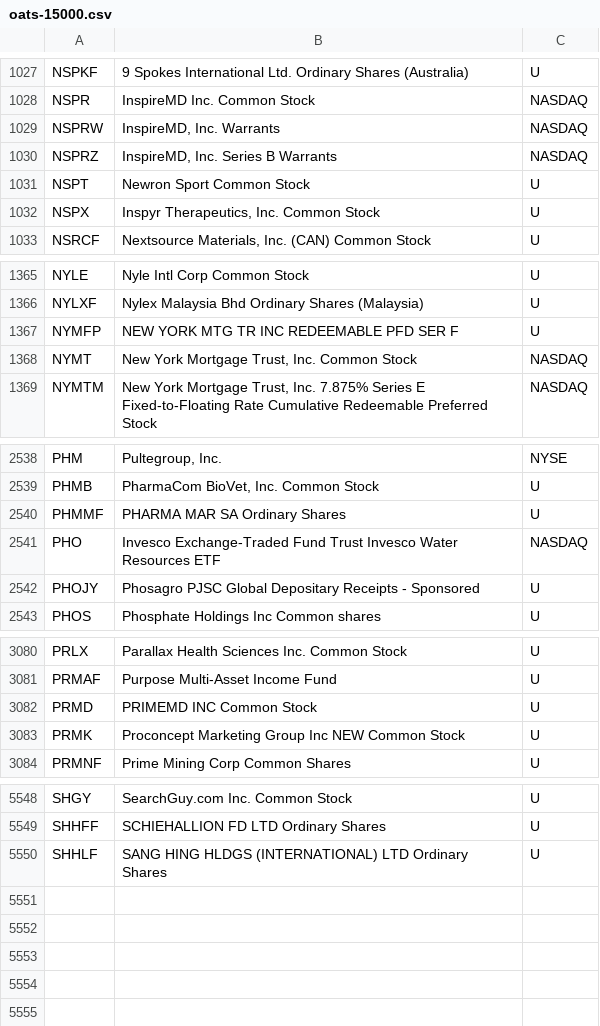
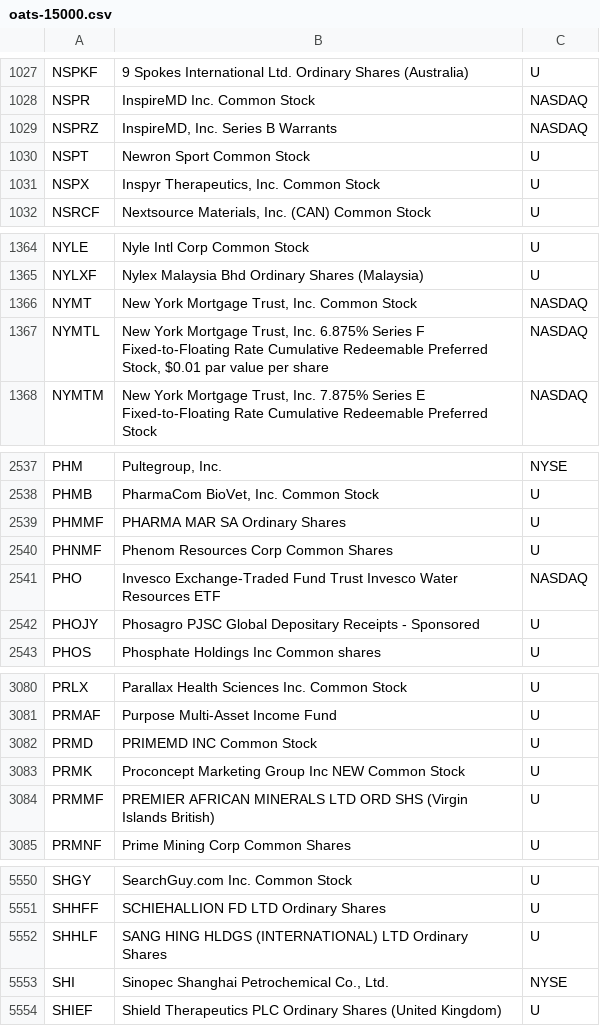
Before and after one commit to haoenhui/oats-reportable, a CSV file: oats-15000.csv, drawn as a sheet; only a part is shown, gaps mark what is left out; removed rows and columns are numbered as before the commit, all else as after; the diff covers the shown part only; the diff names each change by its address in the sheet, - before the commit and + after, or states it on an @@ line.

```diff
--- a/oats-15000.csv
+++ b/oats-15000.csv
-row 1029: NSPRW | InspireMD, Inc. Warrants | NASDAQ
-row 1367: NYMFP | NEW YORK MTG TR INC REDEEMABLE PFD SER F | U
+row 1367: NYMTL | New York Mortgage Trust, Inc. 6.875% Series F Fixed-to-Floating Rate Cumulative Redeemable Preferred Stock, $0.01 par value per share | NASDAQ
+row 2540: PHNMF | Phenom Resources Corp Common Shares | U
+row 3084: PRMMF | PREMIER AFRICAN MINERALS LTD ORD SHS (Virgin Islands British) | U
+row 5553: SHI | Sinopec Shanghai Petrochemical Co., Ltd. | NYSE
+row 5554: SHIEF | Shield Therapeutics PLC Ordinary Shares (United Kingdom) | U
```
Also changed, not shown: 1 added row and 1 edited cell elsewhere in this file, oats-00000.csv, oats-05000.csv, 2 other files.
